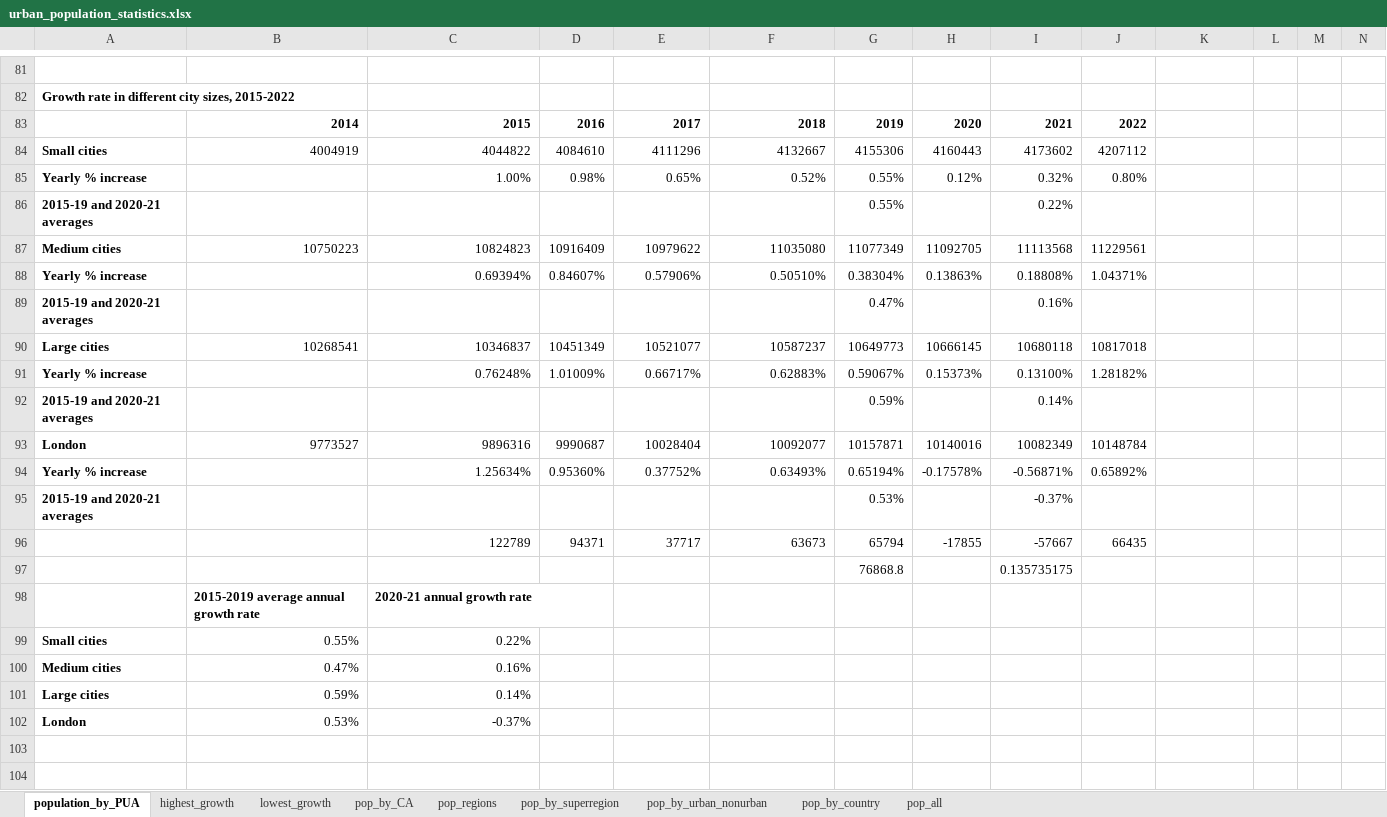
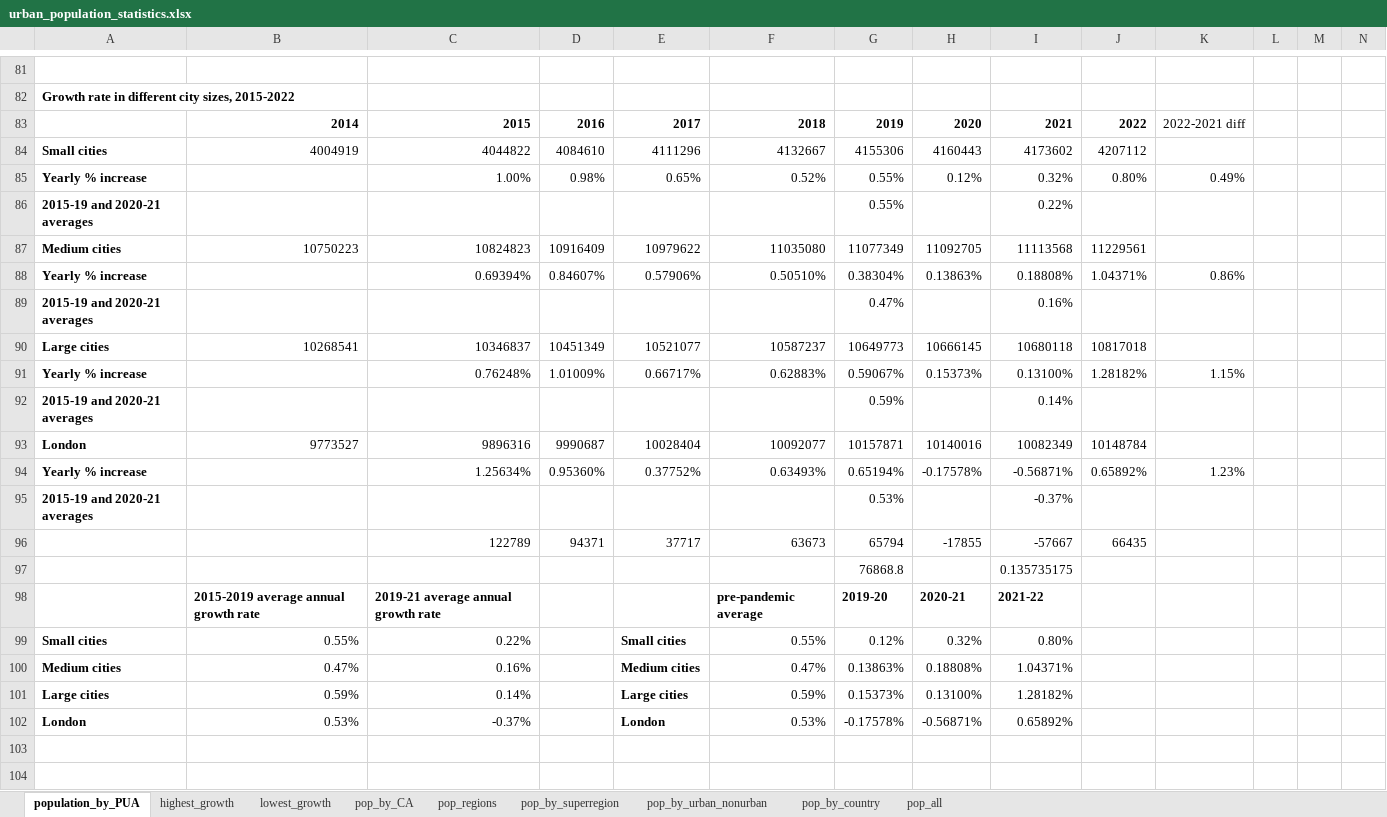
Before and after one commit to CentreforCities/urban-population-internal-migration, an Excel workbook: Output workbooks/urban_population_statistics.xlsx, sheet population_by_PUA, drawn as a sheet; only a part is shown, gaps mark what is left out; values as stored, in another font and other column widths than the file's, no borders; charts and pictures and conditional formats not drawn; removed rows and columns are numbered as before the commit, all else as after; rows hold the shown columns only; the diff names each change by its address in the sheet, - before the commit and + after, or states it on an @@ line.

```diff
--- a/Output workbooks/urban_population_statistics.xlsx (sheet population_by_PUA)
+++ b/Output workbooks/urban_population_statistics.xlsx (sheet population_by_PUA)
-K83: (empty)
+K83: 2022-2021 diff
-K85: (empty)
+K85: 0.49%
-K88: (empty)
+K88: 0.86%
-K91: (empty)
+K91: 1.15%
-K94: (empty)
+K94: 1.23%
-row 98:  | 2015-2019 average annual growth rate | 2020-21 annual growth rate
+row 98:  | 2015-2019 average annual growth rate | 2019-21 average annual growth rate |  |  | pre-pandemic average | 2019-20 | 2020-21 | 2021-22
-E99: (empty)
+E99: Small cities
-F99: (empty)
+F99: 0.55%
-G99: (empty)
+G99: 0.12%
-H99: (empty)
+H99: 0.32%
-I99: (empty)
+I99: 0.80%
-E100: (empty)
+E100: Medium cities
-F100: (empty)
+F100: 0.47%
-G100: (empty)
+G100: 0.13863%
-H100: (empty)
+H100: 0.18808%
-I100: (empty)
+I100: 1.04371%
-E101: (empty)
+E101: Large cities
-F101: (empty)
+F101: 0.59%
-G101: (empty)
+G101: 0.15373%
-H101: (empty)
+H101: 0.13100%
-I101: (empty)
+I101: 1.28182%
-E102: (empty)
+E102: London
-F102: (empty)
+F102: 0.53%
-G102: (empty)
+G102: -0.17578%
-H102: (empty)
+H102: -0.56871%
-I102: (empty)
+I102: 0.65892%
```
Also changed, not shown: charts or pictures, Output workbooks/internal_migration_statistics.xlsx, 1 other file.
